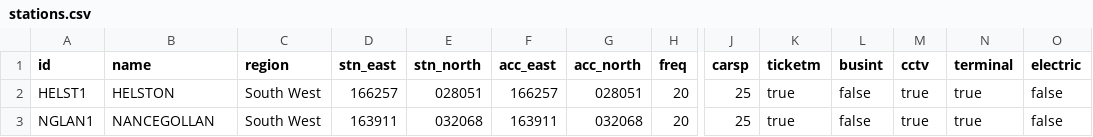
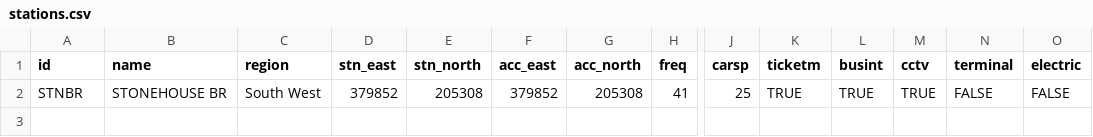
Before and after one commit to station-demand-forecasting-tool/sdft, a CSV file: inst/example_input/stations.csv, drawn as a sheet; only a part is shown, gaps mark what is left out; removed rows and columns are numbered as before the commit, all else as after; rows hold the shown columns only; the diff names each change by its address in the sheet, - before the commit and + after, or states it on an @@ line.

```diff
--- a/inst/example_input/stations.csv
+++ b/inst/example_input/stations.csv
-row 2: HELST1 | HELSTON | South West | 166257 | 028051 | 166257 | 028051 | 20 | 25 | true | false | true | true | false
-row 3: NGLAN1 | NANCEGOLLAN | South West | 163911 | 032068 | 163911 | 032068 | 20 | 25 | true | false | true | true | false
+row 2: STNBR | STONEHOUSE BR | South West | 379852 | 205308 | 379852 | 205308 | 41 | 25 | TRUE | TRUE | TRUE | FALSE | FALSE
```
Also changed, not shown: 3 other files.
